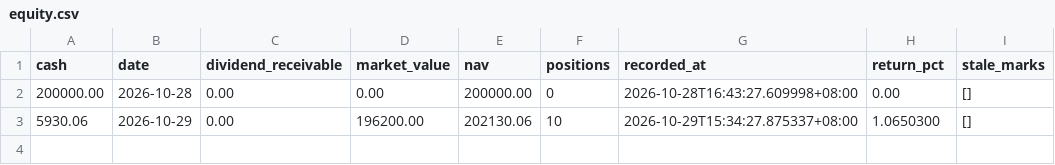
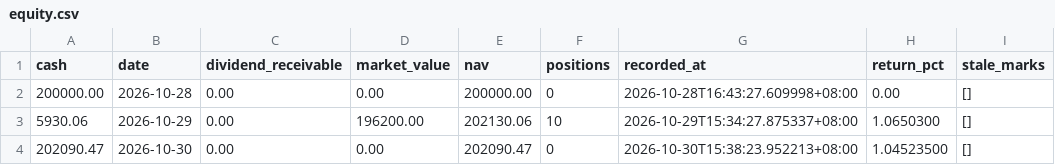
Before and after one commit to Bowen389/huanshoul, a CSV file: data/equity.csv, drawn as a sheet.

```diff
--- a/data/equity.csv
+++ b/data/equity.csv
@@ -3 +3,2 @@
 5930.06,2026-10-29,0.00,196200.00,202130.06,10,2026-10-29T15:34:27.875337+08:00,1.0650300,[]
+202090.47,2026-10-30,0.00,0.00,202090.47,0,2026-10-30T15:38:23.952213+08:00,1.04523500,[]
```
Also changed, not shown: data/orders.csv, 8 other files.
